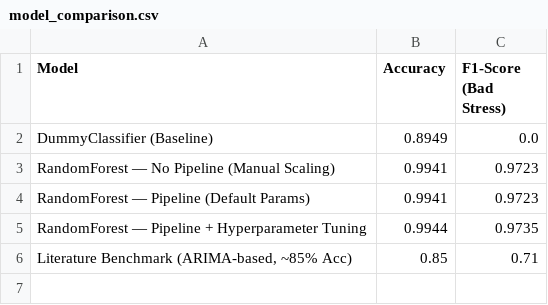
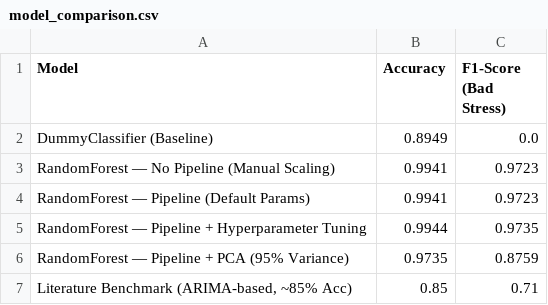
Before and after one commit to shaneisraeln/ML-project, a CSV file: data/model_comparison.csv, drawn as a sheet; the diff names each change by its address in the sheet, - before the commit and + after, or states it on an @@ line.

```diff
--- a/data/model_comparison.csv
+++ b/data/model_comparison.csv
+row 6: RandomForest — Pipeline + PCA (95% Variance) | 0.9735 | 0.8759
```
Also changed, not shown: 12 other files.
